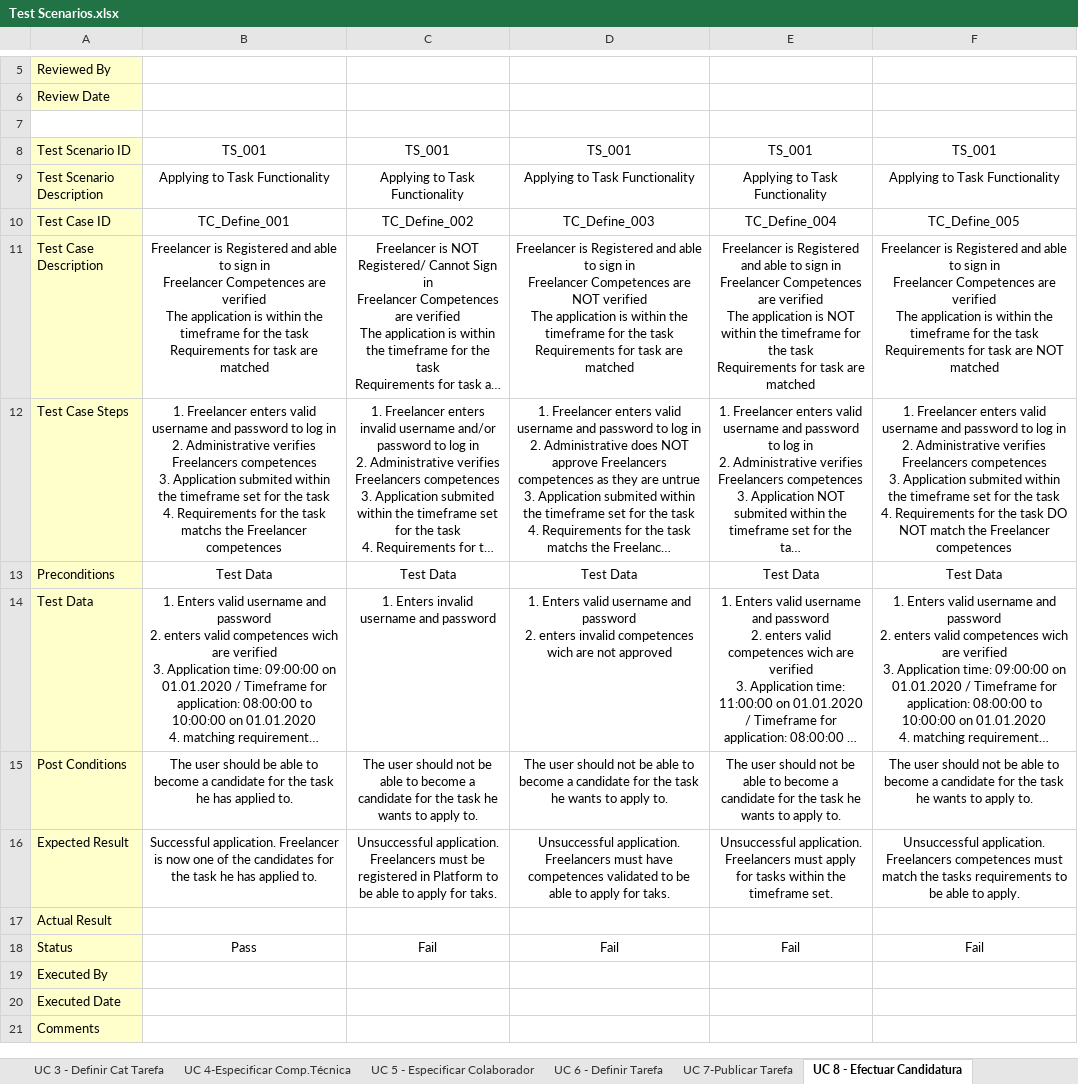
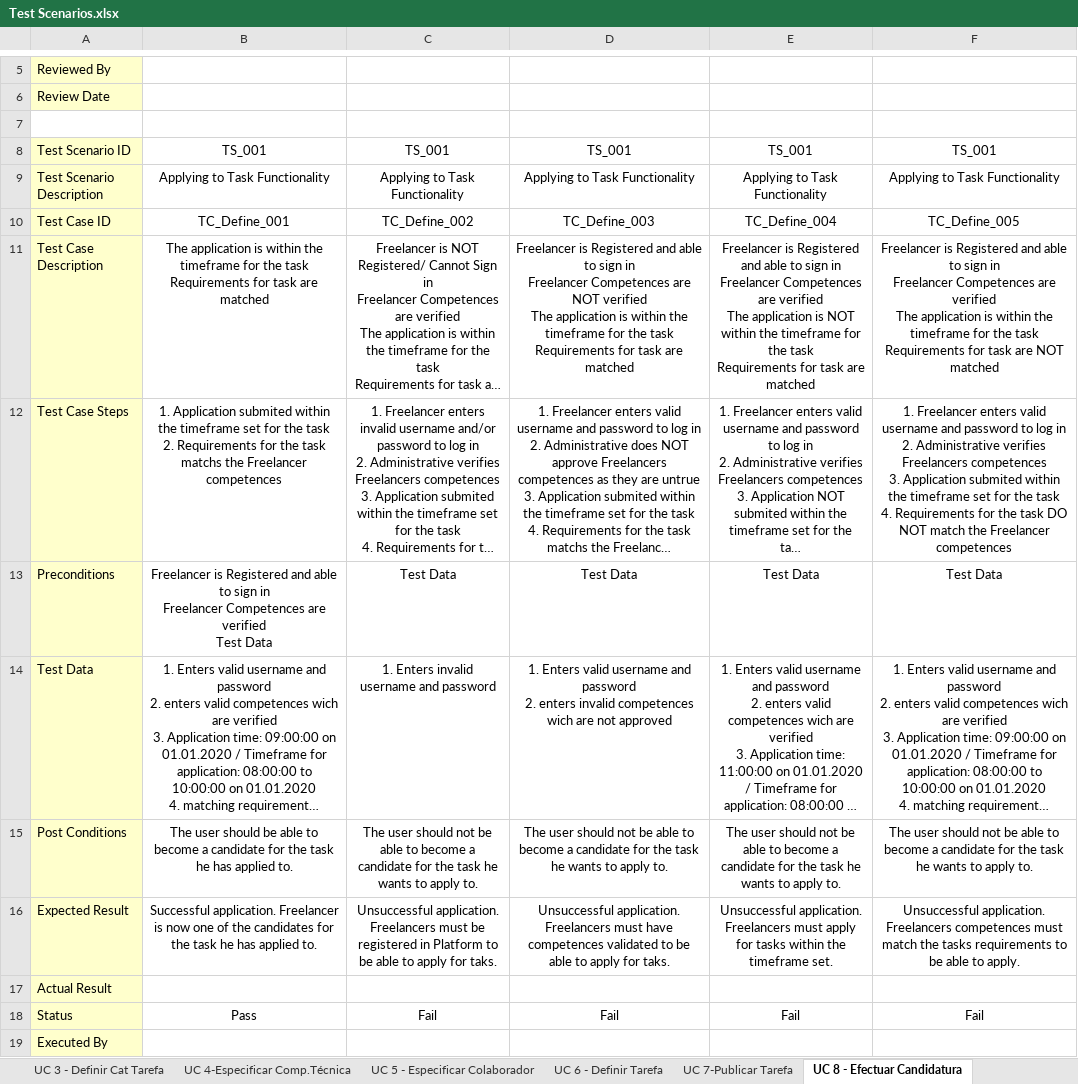
Before and after one commit to pedro-miguez/upskill_java1_labprg_grupo3, an Excel workbook: Análise/Test Scenarios.xlsx, sheet UC 8 - Efectuar Candidatura, drawn as a sheet; only a part is shown, gaps mark what is left out; the shorter side is filled out with more unchanged rows; long unchanged cells end in …; values as stored, in another font and other column widths than the file's, no borders; ↵ is a line break in a cell; the diff names each change by its address in the sheet, - before the commit and + after, or states it on an @@ line.

Commit message:
Update Test Scenarios.xlsx

```diff
--- a/Análise/Test Scenarios.xlsx (sheet UC 8 - Efectuar Candidatura)
+++ b/Análise/Test Scenarios.xlsx (sheet UC 8 - Efectuar Candidatura)
-B11: Freelancer is Registered and able to sign in ↵ Freelancer Competences are verified ↵ The application…
+B11: The application…
-B12: 1. Freelancer enters valid username and password to log in ↵ 2. Administrative verifies Freelancers competences ↵ 3. Application submited within the timeframe set for the task ↵ 4. Requirements for…
+B12: 1. Application submited within the timeframe set for the task ↵ 2. Requirements for…
-B13: Test Data
+B13: Freelancer is Registered and able to sign in ↵ Freelancer Competences are verified ↵ Test Data
```
Also changed, not shown: sheet UC 1 - Registar Organização, other sheet tabs.
